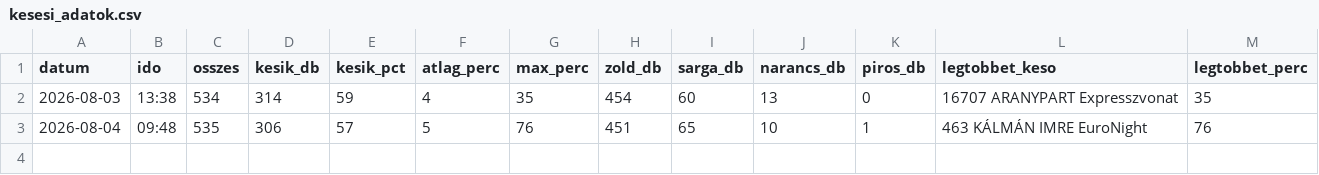
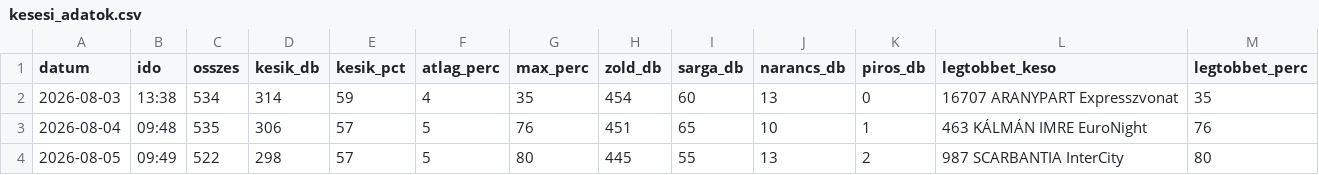
Before and after one commit to molnarzsoltphoto/abigel-stats, a CSV file: data/kesesi_adatok.csv, drawn as a sheet; the diff names each change by its address in the sheet, - before the commit and + after, or states it on an @@ line.

Commit message:
Napi késési adat – 2026-08-05

```diff
--- a/data/kesesi_adatok.csv
+++ b/data/kesesi_adatok.csv
+row 4: 2026-08-05 | 09:49 | 522 | 298 | 57 | 5 | 80 | 445 | 55 | 13 | 2 | 987 SCARBANTIA InterCity | 80
```
